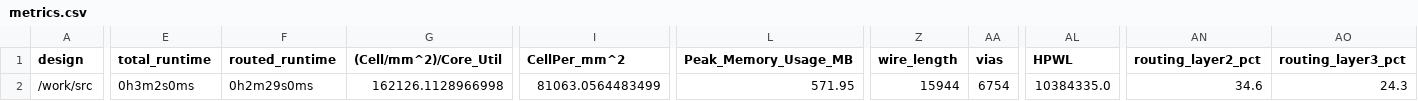
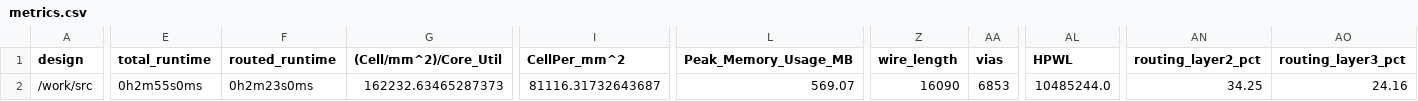
Before and after one commit to TinyTapeout/tinytapeout-05, a CSV file: projects/tt_um_gfg_development_tros/metrics.csv, drawn as a sheet; only a part is shown, gaps mark what is left out; the diff covers the shown part only; the diff names each change by its address in the sheet, - before the commit and + after, or states it on an @@ line.

Commit message:
feat: update project tt_um_gfg_development_tros from gfg-development/tt05-tros
Commit: a3539c8e208e0ee51bc57be128bdec1e672c00d6
Workflow: https://github.com/gfg-development/tt05-tros/actions/runs/6668123284

```diff
--- a/projects/tt_um_gfg_development_tros/metrics.csv
+++ b/projects/tt_um_gfg_development_tros/metrics.csv
-E2 (total_runtime): 0h3m2s0ms
+E2 (total_runtime): 0h2m55s0ms
-F2 (routed_runtime): 0h2m29s0ms
+F2 (routed_runtime): 0h2m23s0ms
-G2 ((Cell/mm^2)/Core_Util): 162126.1128966998
+G2 ((Cell/mm^2)/Core_Util): 162232.63465287373
-I2 (CellPer_mm^2): 81063.0564483499
+I2 (CellPer_mm^2): 81116.31732643687
-L2 (Peak_Memory_Usage_MB): 571.95
+L2 (Peak_Memory_Usage_MB): 569.07
-Z2 (wire_length): 15944
+Z2 (wire_length): 16090
-AA2 (vias): 6754
+AA2 (vias): 6853
-AL2 (HPWL): 10384335.0
+AL2 (HPWL): 10485244.0
-AN2 (routing_layer2_pct): 34.6
+AN2 (routing_layer2_pct): 34.25
-AO2 (routing_layer3_pct): 24.3
+AO2 (routing_layer3_pct): 24.16
```
Also changed, not shown: 5 edited cells elsewhere in this file, 6 other files.
